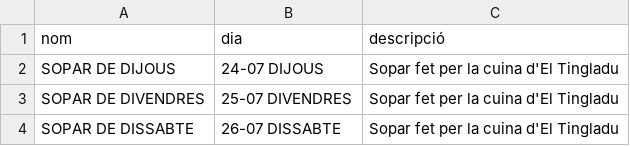
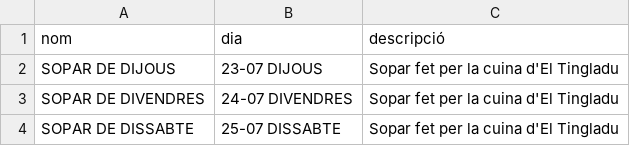
Before and after one commit to opensource-cat/voluntariat-el-tingladu, a CSV file: postgres/csv/meals.csv, drawn as a sheet.

```diff
--- a/postgres/csv/meals.csv
+++ b/postgres/csv/meals.csv
@@ -1,4 +1,4 @@
 nom,dia,descripció
-SOPAR DE DIJOUS,24-07 DIJOUS,Sopar fet per la cuina d'El Tingladu
-SOPAR DE DIVENDRES,25-07 DIVENDRES,Sopar fet per la cuina d'El Tingladu
-SOPAR DE DISSABTE,26-07 DISSABTE,Sopar fet per la cuina d'El Tingladu
+SOPAR DE DIJOUS,23-07 DIJOUS,Sopar fet per la cuina d'El Tingladu
+SOPAR DE DIVENDRES,24-07 DIVENDRES,Sopar fet per la cuina d'El Tingladu
+SOPAR DE DISSABTE,25-07 DISSABTE,Sopar fet per la cuina d'El Tingladu
```
Also changed, not shown: postgres/csv/shifts.csv, postgres/csv/tickets.csv, 33 other files.
